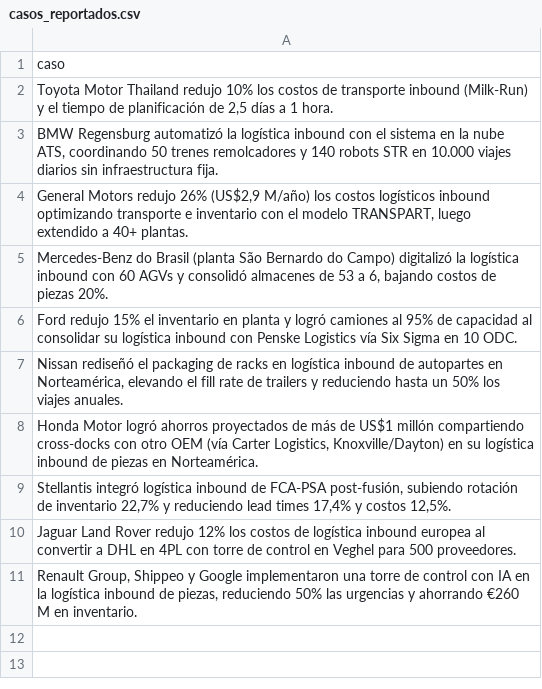
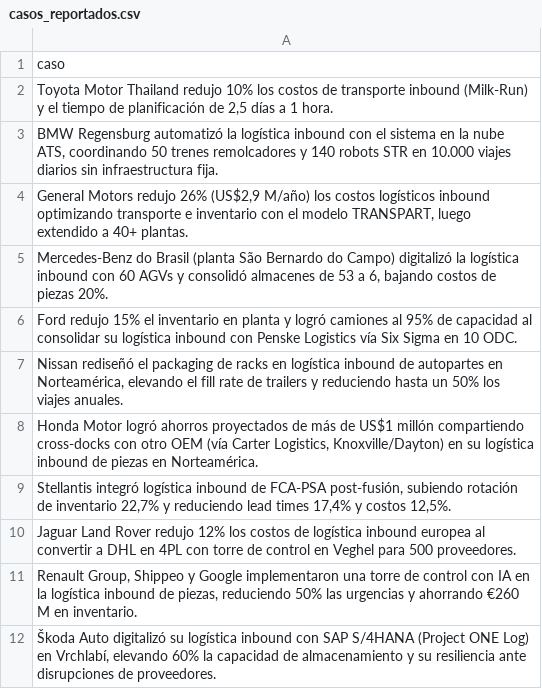
Before and after one commit to fer-vasco/Agente_de_benchmark, a CSV file: casos_reportados.csv, drawn as a sheet; the diff names each change by its address in the sheet, - before the commit and + after, or states it on an @@ line.

```diff
--- a/casos_reportados.csv
+++ b/casos_reportados.csv
+row 12: Škoda Auto digitalizó su logística inbound con SAP S/4HANA (Project ONE Log) en Vrchlabí, elevando 60% la capacidad de almacenamiento y su resiliencia ante disrupciones de proveedores.
```
